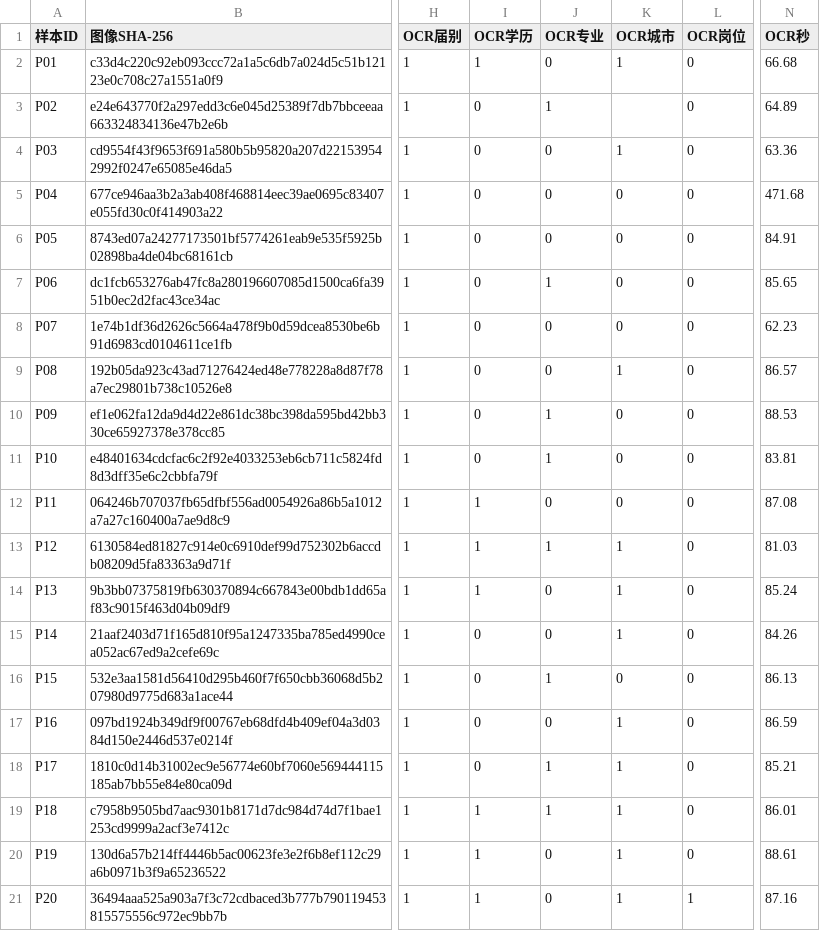
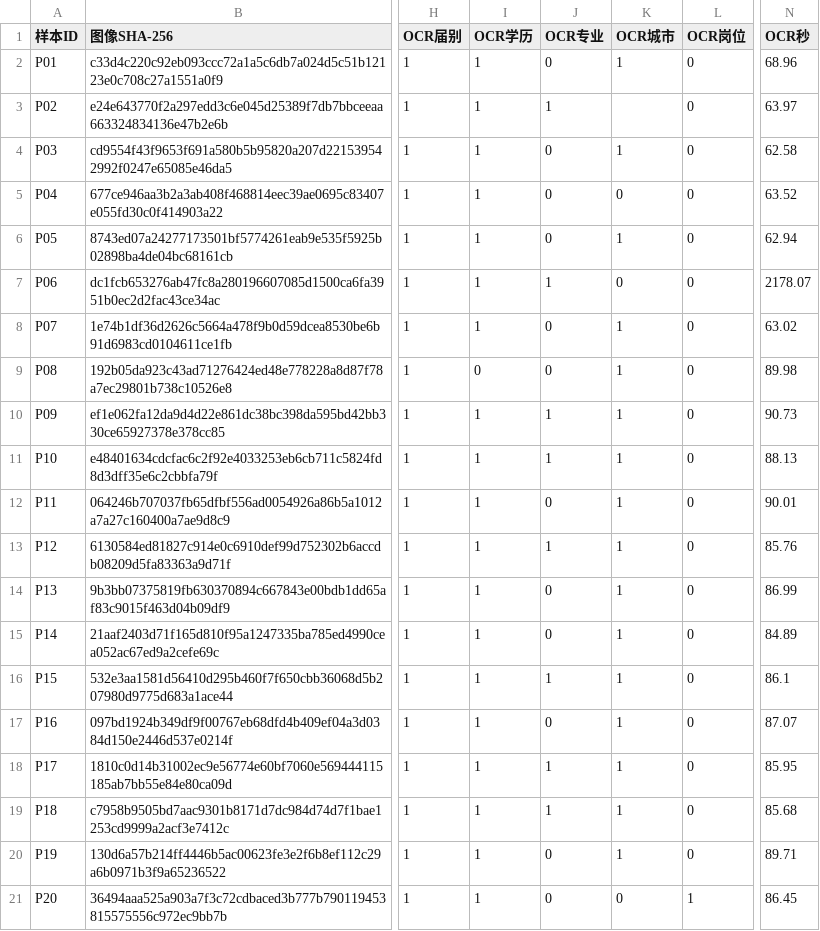
Before and after one commit to Onesummer-D/muc-selection-search, a CSV file: reports/extraction/tracker_import.csv, drawn as a sheet; only a part is shown, gaps mark what is left out; the diff names each change by its address in the sheet, - before the commit and + after, or states it on an @@ line.

Commit message:
test(extraction): record post-fix ocr validation run (education 100, city 89.5, complete 57.9)

```diff
--- a/reports/extraction/tracker_import.csv
+++ b/reports/extraction/tracker_import.csv
-N2 (OCR秒): 66.68
+N2 (OCR秒): 68.96
-I3:I8 (OCR学历): 0
+I3:I8 (OCR学历): 1
-N3 (OCR秒): 64.89
+N3 (OCR秒): 63.97
-N4 (OCR秒): 63.36
+N4 (OCR秒): 62.58
-N5 (OCR秒): 471.68
+N5 (OCR秒): 63.52
-K6 (OCR城市): 0
+K6 (OCR城市): 1
-N6 (OCR秒): 84.91
+N6 (OCR秒): 62.94
-N7 (OCR秒): 85.65
+N7 (OCR秒): 2178.07
-K8 (OCR城市): 0
+K8 (OCR城市): 1
-N8 (OCR秒): 62.23
+N8 (OCR秒): 63.02
-N9 (OCR秒): 86.57
+N9 (OCR秒): 89.98
-I10:I11 (OCR学历): 0
+I10:I11 (OCR学历): 1
-K10:K12 (OCR城市): 0
+K10:K12 (OCR城市): 1
-N10 (OCR秒): 88.53
+N10 (OCR秒): 90.73
-N11 (OCR秒): 83.81
+N11 (OCR秒): 88.13
-N12 (OCR秒): 87.08
+N12 (OCR秒): 90.01
-N13 (OCR秒): 81.03
+N13 (OCR秒): 85.76
-N14 (OCR秒): 85.24
+N14 (OCR秒): 86.99
-I15:I18 (OCR学历): 0
+I15:I18 (OCR学历): 1
-N15 (OCR秒): 84.26
+N15 (OCR秒): 84.89
-K16 (OCR城市): 0
+K16 (OCR城市): 1
-N16 (OCR秒): 86.13
+N16 (OCR秒): 86.1
-N17 (OCR秒): 86.59
+N17 (OCR秒): 87.07
-N18 (OCR秒): 85.21
+N18 (OCR秒): 85.95
-N19 (OCR秒): 86.01
+N19 (OCR秒): 85.68
-N20 (OCR秒): 88.61
+N20 (OCR秒): 89.71
-K21 (OCR城市): 1
+K21 (OCR城市): 0
-N21 (OCR秒): 87.16
+N21 (OCR秒): 86.45
```
Also changed, not shown: 3 other files.
